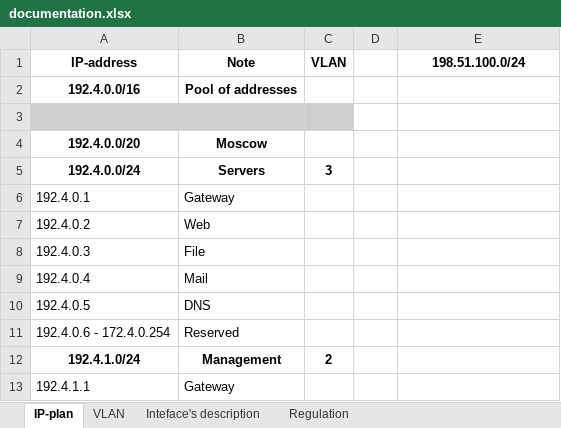
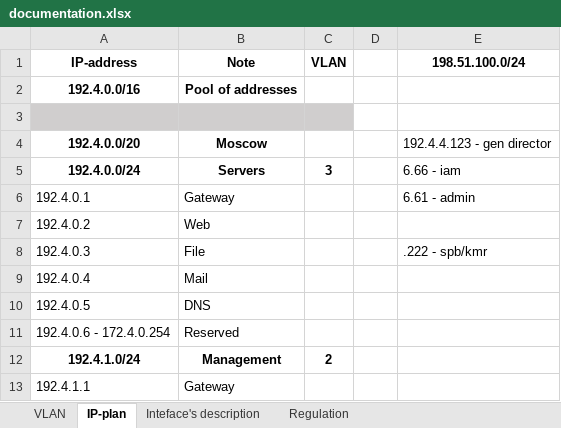
Before and after one commit to holypower777/packetTracerProject, an Excel workbook: data/documentation.xlsx, sheet IP-plan, drawn as a sheet; only a part is shown; values as stored, in another font and other column widths than the file's, no borders; the diff names each change by its address in the sheet, - before the commit and + after, or states it on an @@ line.

```diff
--- a/data/documentation.xlsx (sheet IP-plan)
+++ b/data/documentation.xlsx (sheet IP-plan)
@@ sheet tab order changed: VLAN | IP-plan | Inteface's description | Regulation @@
-E4 (198.51.100.0/24): (empty)
+E4 (198.51.100.0/24): 192.4.4.123 - gen director
-E5 (198.51.100.0/24): (empty)
+E5 (198.51.100.0/24): 6.66 - iam
-E6 (198.51.100.0/24): (empty)
+E6 (198.51.100.0/24): 6.61 - admin
-E8 (198.51.100.0/24): (empty)
+E8 (198.51.100.0/24): .222 - spb/kmr
```
Also changed, not shown: 1 other file.
